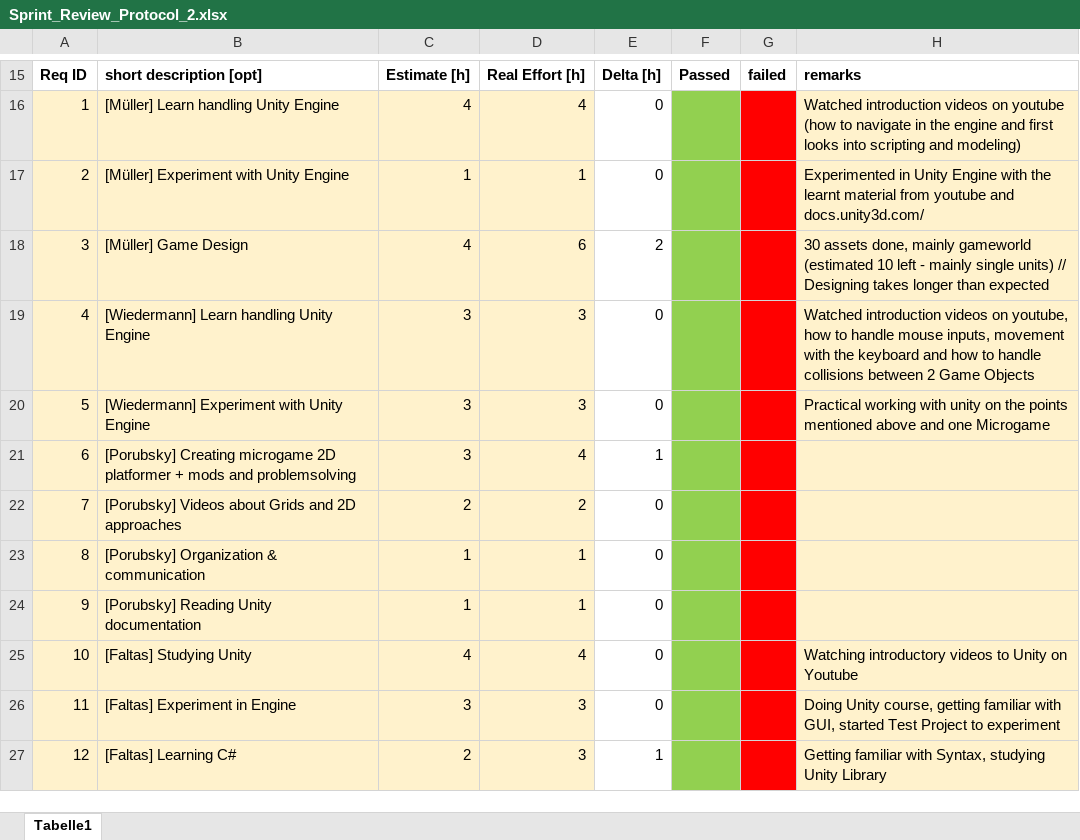
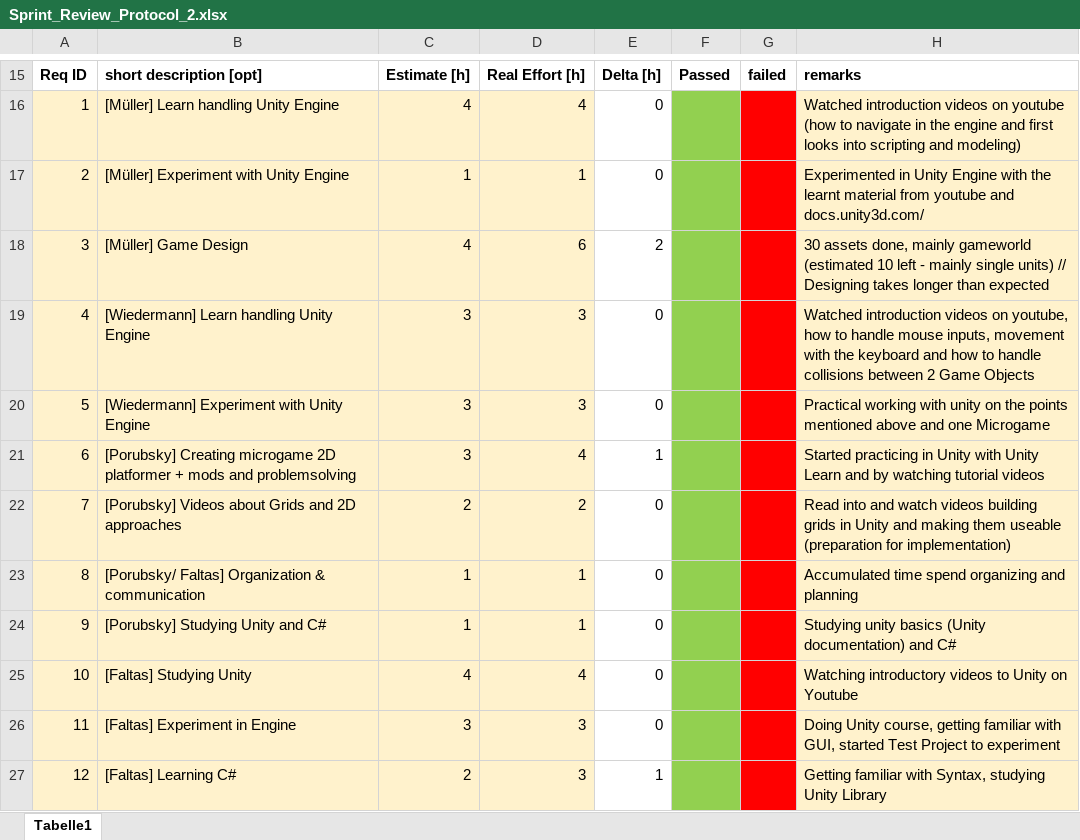
Before and after one commit to MrDreiPner/ITP2_PC_Game, an Excel workbook: Documentation/Sprint_Review_Protocol_2.xlsx, sheet Tabelle1, drawn as a sheet; only a part is shown, gaps mark what is left out; values as stored, in another font and other column widths than the file's, no borders; the diff names each change by its address in the sheet, - before the commit and + after, or states it on an @@ line.

Commit message:
updated sprint

```diff
--- a/Documentation/Sprint_Review_Protocol_2.xlsx (sheet Tabelle1)
+++ b/Documentation/Sprint_Review_Protocol_2.xlsx (sheet Tabelle1)
-H21: (empty)
+H21: Started practicing in Unity with Unity Learn and by watching tutorial videos
-H22: (empty)
+H22: Read into and watch videos building grids in Unity and making them useable (preparation for implementation)
-B23: [Porubsky] Organization & communication
+B23: [Porubsky/ Faltas] Organization & communication
-H23: (empty)
+H23: Accumulated time spend organizing and planning
-B24: [Porubsky] Reading Unity documentation
+B24: [Porubsky] Studying Unity and C#
-H24: (empty)
+H24: Studying unity basics (Unity documentation) and C#
```
